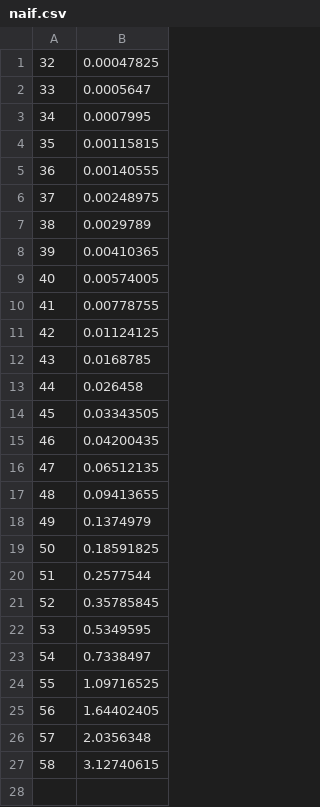
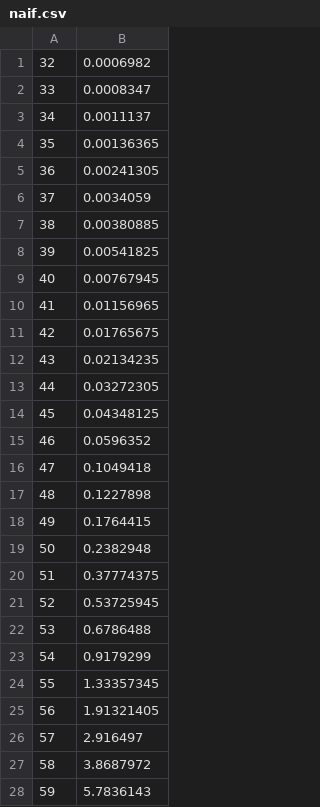
Before and after one commit to BBlackJack07/TIPE, a CSV file: Crypto/Test_results/naif.csv, drawn as a sheet; only a part is shown; the diff covers the shown part only.

```diff
--- a/Crypto/Test_results/naif.csv
+++ b/Crypto/Test_results/naif.csv
@@ -1,27 +1,28 @@
-32,0.00047825
-33,0.0005647
-34,0.0007995
-35,0.00115815
-36,0.00140555
-37,0.00248975
-38,0.0029789
-39,0.00410365
-40,0.00574005
-41,0.00778755
-42,0.01124125
-43,0.0168785
-44,0.026458
-45,0.03343505
-46,0.04200435
-47,0.06512135
-48,0.09413655
-49,0.1374979
-50,0.18591825
-51,0.2577544
-52,0.35785845
-53,0.5349595
-54,0.7338497
-55,1.09716525
-56,1.64402405
-57,2.0356348
-58,3.12740615
+32,0.0006982
+33,0.0008347
+34,0.0011137
+35,0.00136365
+36,0.00241305
+37,0.0034059
+38,0.00380885
+39,0.00541825
+40,0.00767945
+41,0.01156965
+42,0.01765675
+43,0.02134235
+44,0.03272305
+45,0.04348125
+46,0.0596352
+47,0.1049418
+48,0.1227898
+49,0.1764415
+50,0.2382948
+51,0.37774375
+52,0.53725945
+53,0.6786488
+54,0.9179299
+55,1.33357345
+56,1.91321405
+57,2.916497
+58,3.8687972
+59,5.7836143
```
Also changed, not shown: 5 added rows elsewhere in this file, 3 other files.
